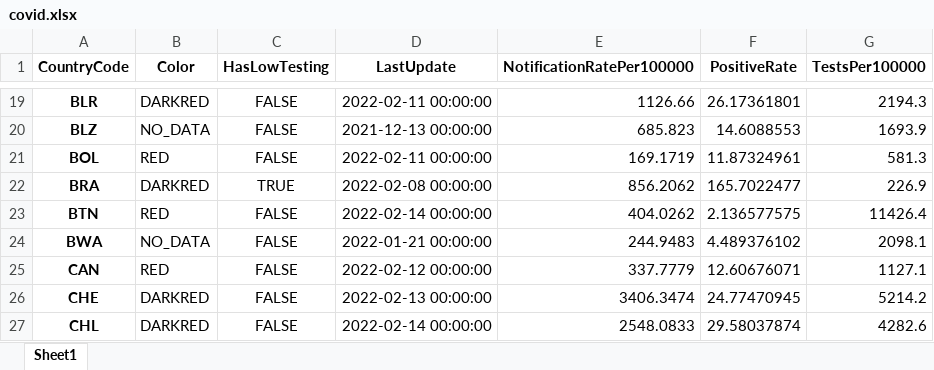
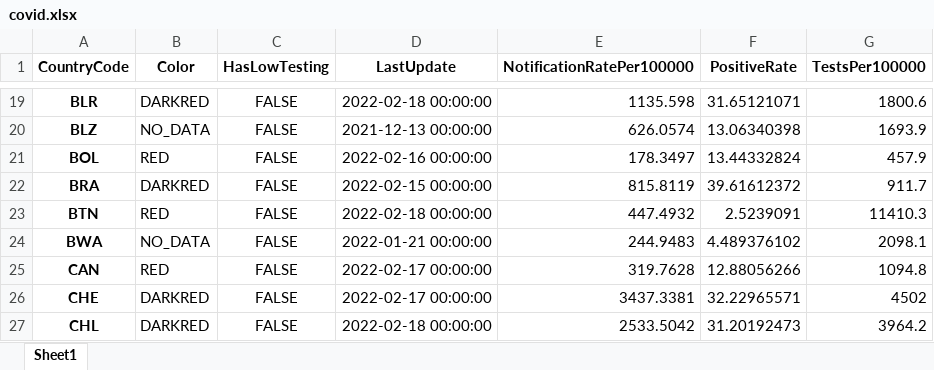
Before and after one commit to GuillaumeDerval/ecdc_covid_worldmap, an Excel workbook: covid.xlsx, sheet Sheet1, drawn as a sheet; only a part is shown, gaps mark what is left out; values as stored, in another font and other column widths than the file's, no borders; the diff covers the shown part only; the diff names each change by its address in the sheet, - before the commit and + after, or states it on an @@ line.

```diff
--- a/covid.xlsx (sheet Sheet1)
+++ b/covid.xlsx (sheet Sheet1)
-D19 (LastUpdate): 2022-02-11 00:00:00
+D19 (LastUpdate): 2022-02-18 00:00:00
-E19 (NotificationRatePer100000): 1126.66
+E19 (NotificationRatePer100000): 1135.598
-F19 (PositiveRate): 26.17361801
+F19 (PositiveRate): 31.65121071
-G19 (TestsPer100000): 2194.3
+G19 (TestsPer100000): 1800.6
-E20 (NotificationRatePer100000): 685.823
+E20 (NotificationRatePer100000): 626.0574
-F20 (PositiveRate): 14.6088553
+F20 (PositiveRate): 13.06340398
-D21 (LastUpdate): 2022-02-11 00:00:00
+D21 (LastUpdate): 2022-02-16 00:00:00
-E21 (NotificationRatePer100000): 169.1719
+E21 (NotificationRatePer100000): 178.3497
-F21 (PositiveRate): 11.87324961
+F21 (PositiveRate): 13.44332824
-G21 (TestsPer100000): 581.3
+G21 (TestsPer100000): 457.9
-C22 (HasLowTesting): TRUE
+C22 (HasLowTesting): FALSE
-D22 (LastUpdate): 2022-02-08 00:00:00
+D22 (LastUpdate): 2022-02-15 00:00:00
-E22 (NotificationRatePer100000): 856.2062
+E22 (NotificationRatePer100000): 815.8119
-F22 (PositiveRate): 165.7022477
+F22 (PositiveRate): 39.61612372
-G22 (TestsPer100000): 226.9
+G22 (TestsPer100000): 911.7
-D23 (LastUpdate): 2022-02-14 00:00:00
+D23 (LastUpdate): 2022-02-18 00:00:00
-E23 (NotificationRatePer100000): 404.0262
+E23 (NotificationRatePer100000): 447.4932
-F23 (PositiveRate): 2.136577575
+F23 (PositiveRate): 2.5239091
-G23 (TestsPer100000): 11426.4
+G23 (TestsPer100000): 11410.3
-D25 (LastUpdate): 2022-02-12 00:00:00
+D25 (LastUpdate): 2022-02-17 00:00:00
-E25 (NotificationRatePer100000): 337.7779
+E25 (NotificationRatePer100000): 319.7628
-F25 (PositiveRate): 12.60676071
+F25 (PositiveRate): 12.88056266
-G25 (TestsPer100000): 1127.1
+G25 (TestsPer100000): 1094.8
-D26 (LastUpdate): 2022-02-13 00:00:00
+D26 (LastUpdate): 2022-02-17 00:00:00
-E26 (NotificationRatePer100000): 3406.3474
+E26 (NotificationRatePer100000): 3437.3381
-F26 (PositiveRate): 24.77470945
+F26 (PositiveRate): 32.22965571
-G26 (TestsPer100000): 5214.2
+G26 (TestsPer100000): 4502
-D27 (LastUpdate): 2022-02-14 00:00:00
+D27 (LastUpdate): 2022-02-18 00:00:00
-E27 (NotificationRatePer100000): 2548.0833
+E27 (NotificationRatePer100000): 2533.5042
-F27 (PositiveRate): 29.58037874
+F27 (PositiveRate): 31.20192473
-G27 (TestsPer100000): 4282.6
+G27 (TestsPer100000): 3964.2
```
Also changed, not shown: 1 removed row and 468 edited cells elsewhere in this sheet, 2 other files.
